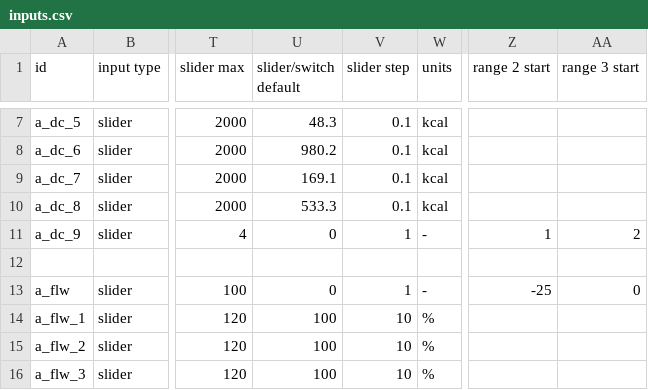
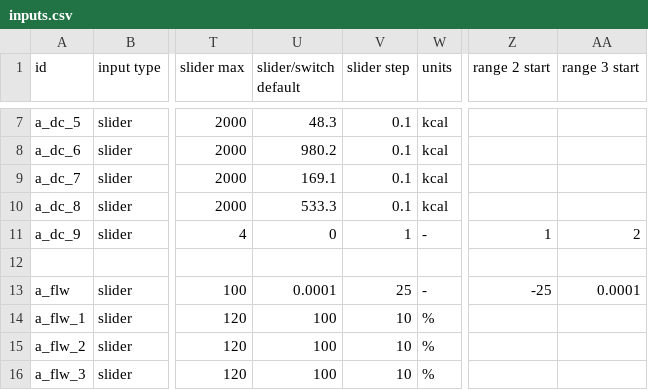
Before and after one commit to climatechoice/felix, a CSV file: config/inputs.csv, drawn as a sheet; only a part is shown, gaps mark what is left out; the diff names each change by its address in the sheet, - before the commit and + after, or states it on an @@ line.

```diff
--- a/config/inputs.csv
+++ b/config/inputs.csv
-U13 (slider/switch default): 0
+U13 (slider/switch default): 0.0001
-V13 (slider step): 1
+V13 (slider step): 25
-AA13 (range 3 start): 0
+AA13 (range 3 start): 0.0001
```
Also changed, not shown: 4 other files.
